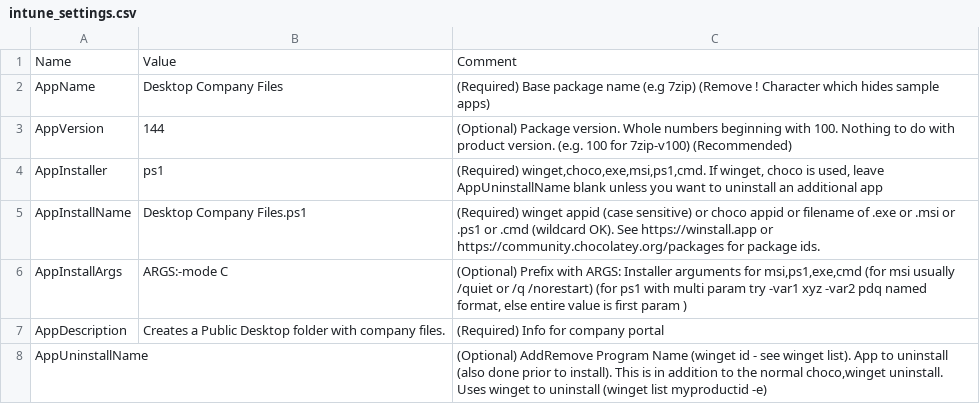
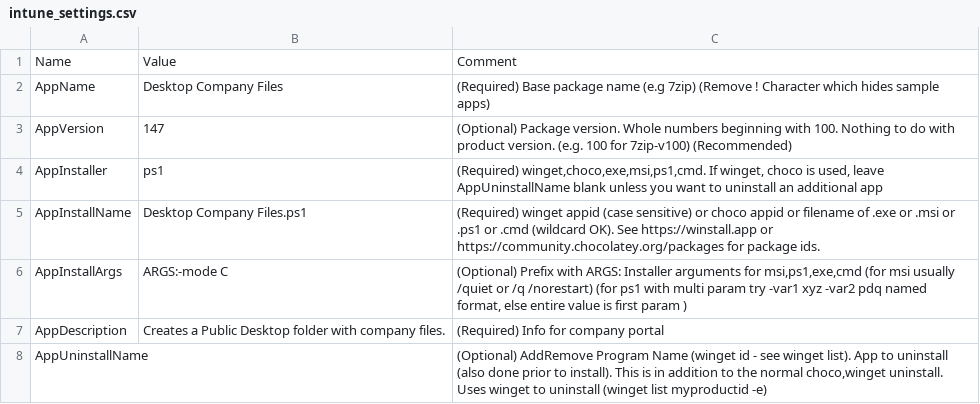
Before and after one commit to ITAutomator/IntuneApp, a CSV file: Desktop Company Files/IntuneApp/intune_settings.csv, drawn as a sheet; only a part is shown.

```diff
--- a/Desktop Company Files/IntuneApp/intune_settings.csv
+++ b/Desktop Company Files/IntuneApp/intune_settings.csv
@@ -2,3 +2,3 @@
 "AppName","Desktop Company Files","(Required) Base package name (e.g 7zip) (Remove ! Character which hides sample apps)"
-"AppVersion","144","(Optional) Package version. Whole numbers beginning with 100. Nothing to do with product version. (e.g. 100 for 7zip-v100) (Recommended)"
+"AppVersion","147","(Optional) Package version. Whole numbers beginning with 100. Nothing to do with product version. (e.g. 100 for 7zip-v100) (Recommended)"
 "AppInstaller","ps1","(Required) winget,choco,exe,msi,ps1,cmd. If winget, choco is used, leave AppUninstallName blank unless you want to uninstall an additional app"
```
Also changed, not shown: 9 other files.
